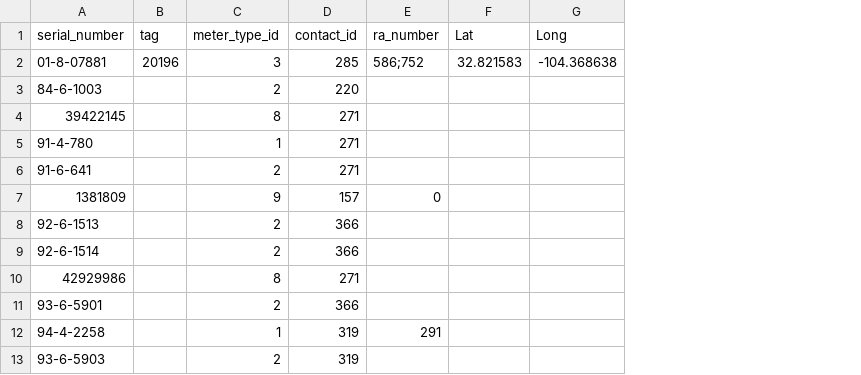
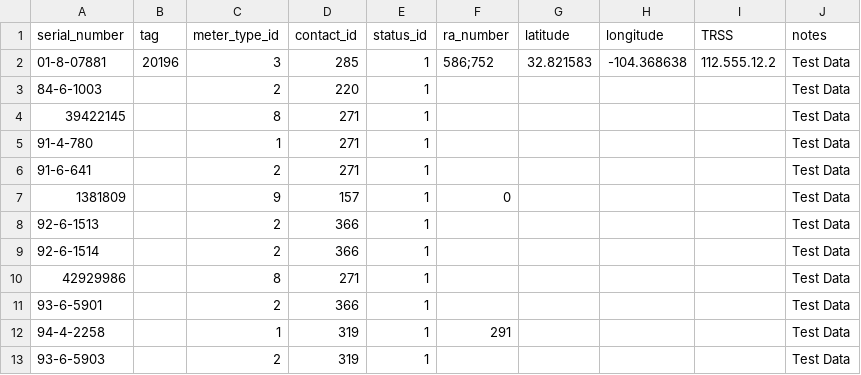
Before and after one commit to NMWDI/WaterManagerDB, a CSV file: api/data/devdata_meters.csv, drawn as a sheet; only a part is shown; addresses are those after the commit; the diff names each change by its address in the sheet, - before the commit and + after, or states it on an @@ line.

Commit message:
Add more realistic meter details to test data and update meters endpoint

```diff
--- a/api/data/devdata_meters.csv
+++ b/api/data/devdata_meters.csv
+column E (status_id), rows 2-13: all 1
+column I (TRSS), row 2: 112.555.12.2
+column J (notes), rows 2-13: all Test Data
-G1: Lat
+G1: latitude
-H1: Long
+H1: longitude
```
Also changed, not shown: 7 other files.
